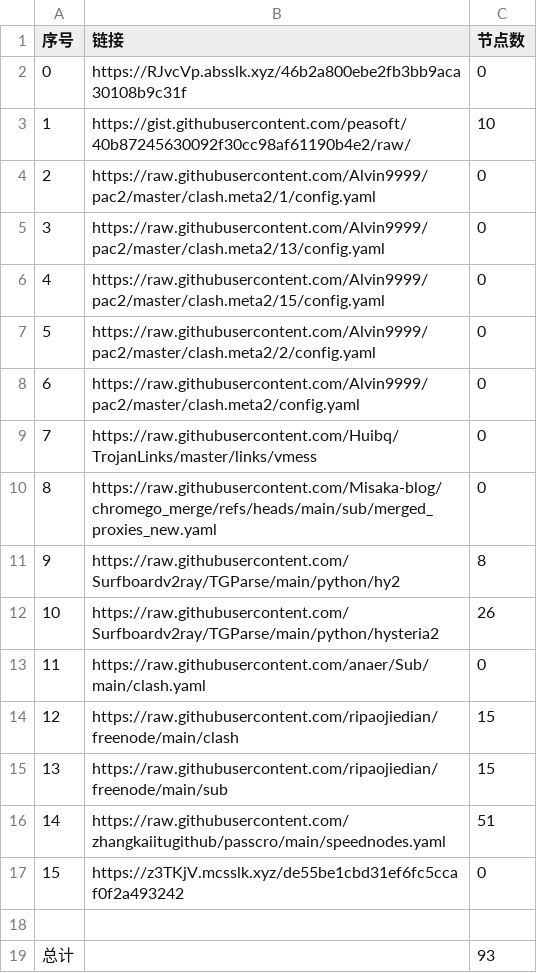
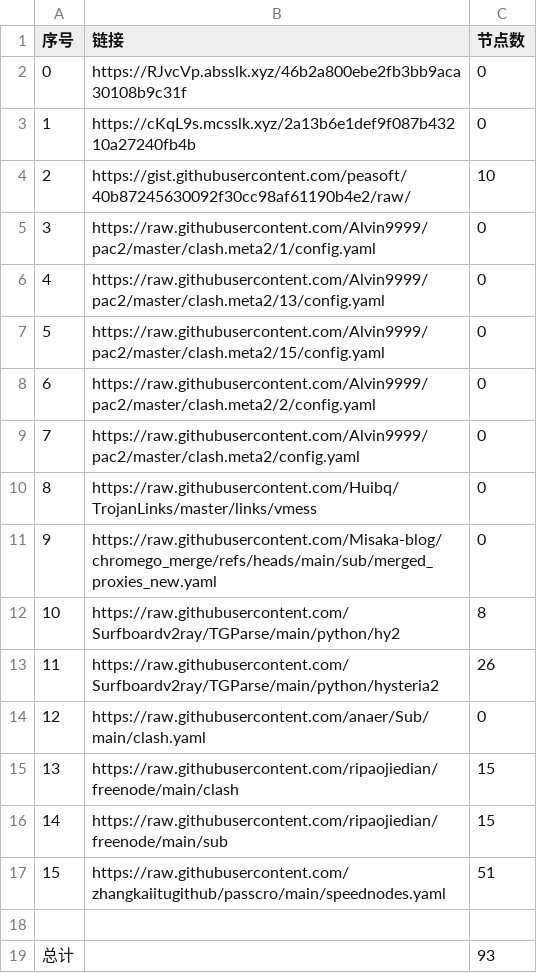
Before and after one commit to ResonanceForge/NoMoreWalls, a CSV file: list_result.csv, drawn as a sheet; removed rows and columns are numbered as before the commit, all else as after; the diff names each change by its address in the sheet, - before the commit and + after, or states it on an @@ line.

```diff
--- a/list_result.csv
+++ b/list_result.csv
+row 3: 1 | https://cKqL9s.mcsslk.xyz/2a13b6e1def9f087b43210a27240fb4b | 0
@@ column A (序号) renumbered between rows 4 and 17 @@
-row 17: 15 | https://z3TKjV.mcsslk.xyz/de55be1cbd31ef6fc5ccaf0f2a493242 | 0
```
Also changed, not shown: 4 other files.
